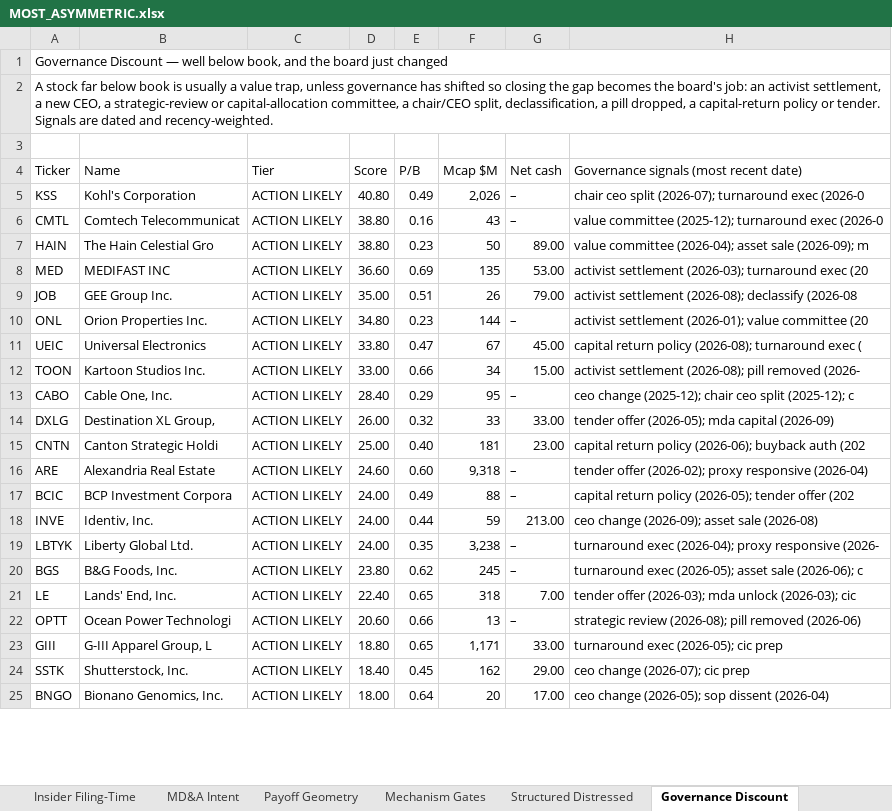
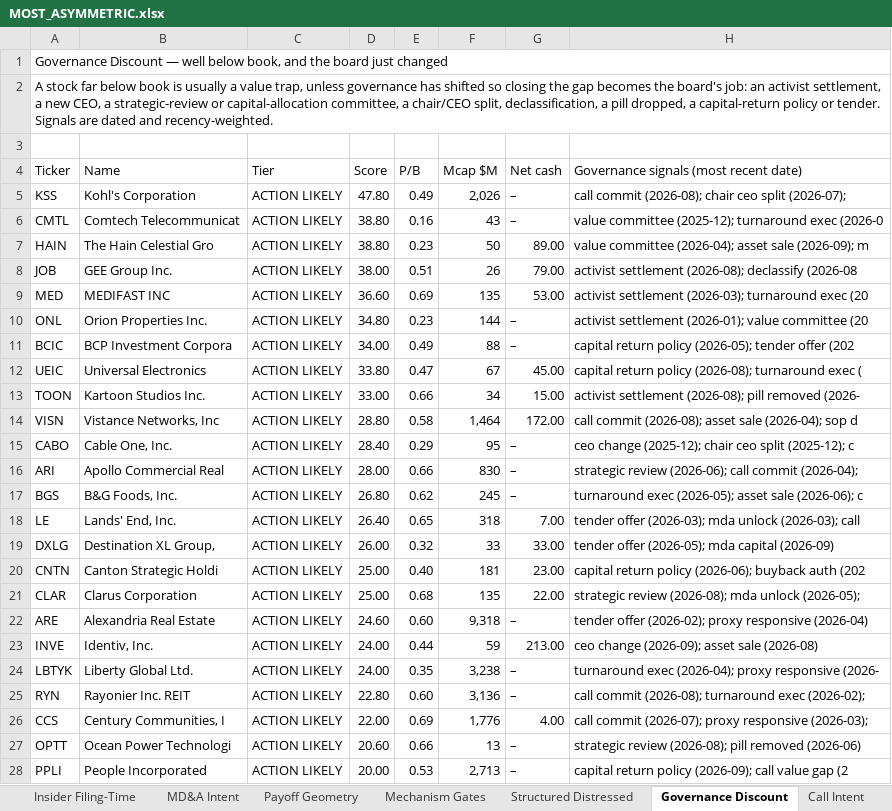
Before and after one commit to jupitersstring/cyclepapa, an Excel workbook: MOST_ASYMMETRIC.xlsx, sheet Governance Discount, drawn as a sheet; only a part is shown; the shorter side is filled out with more unchanged rows; values as stored, in another font and other column widths than the file's, no cell formats; removed rows and columns are numbered as before the commit, all else as after; the diff covers the shown part only; the diff names each change by its address in the sheet, - before the commit and + after, or states it on an @@ line.

```diff
--- a/MOST_ASYMMETRIC.xlsx (sheet Governance Discount)
+++ b/MOST_ASYMMETRIC.xlsx (sheet Governance Discount)
+sheet tab: Call Intent
-D5 (Score): 40.80
+D5 (Score): 47.80
-H5: chair ceo split (2026-07); turnaround exec (2026-0
+H5: call commit (2026-08); chair ceo split (2026-07);
+row 8: JOB | GEE Group Inc. | ACTION LIKELY | 38.00 | 0.51 | 26 | 79.00 | activist settlement (2026-08); declassify (2026-08
-row 9: JOB | GEE Group Inc. | ACTION LIKELY | 35.00 | 0.51 | 26 | 79.00 | activist settlement (2026-08); declassify (2026-08
+row 11: BCIC | BCP Investment Corpora | ACTION LIKELY | 34.00 | 0.49 | 88 | – | capital return policy (2026-05); tender offer (202
+row 14: VISN | Vistance Networks, Inc | ACTION LIKELY | 28.80 | 0.58 | 1,464 | 172.00 | call commit (2026-08); asset sale (2026-04); sop d
+row 16: ARI | Apollo Commercial Real | ACTION LIKELY | 28.00 | 0.66 | 830 | – | strategic review (2026-06); call commit (2026-04);
+row 17: BGS | B&G Foods, Inc. | ACTION LIKELY | 26.80 | 0.62 | 245 | – | turnaround exec (2026-05); asset sale (2026-06); c
+row 18: LE | Lands' End, Inc. | ACTION LIKELY | 26.40 | 0.65 | 318 | 7.00 | tender offer (2026-03); mda unlock (2026-03); call
+row 21: CLAR | Clarus Corporation | ACTION LIKELY | 25.00 | 0.68 | 135 | 22.00 | strategic review (2026-08); mda unlock (2026-05);
-row 17: BCIC | BCP Investment Corpora | ACTION LIKELY | 24.00 | 0.49 | 88 | – | capital return policy (2026-05); tender offer (202
-row 20: BGS | B&G Foods, Inc. | ACTION LIKELY | 23.80 | 0.62 | 245 | – | turnaround exec (2026-05); asset sale (2026-06); c
-row 21: LE | Lands' End, Inc. | ACTION LIKELY | 22.40 | 0.65 | 318 | 7.00 | tender offer (2026-03); mda unlock (2026-03); cic
+row 25: RYN | Rayonier Inc. REIT | ACTION LIKELY | 22.80 | 0.60 | 3,136 | – | call commit (2026-08); turnaround exec (2026-02);
+row 26: CCS | Century Communities, I | ACTION LIKELY | 22.00 | 0.69 | 1,776 | 4.00 | call commit (2026-07); proxy responsive (2026-03);
+row 28: PPLI | People Incorporated | ACTION LIKELY | 20.00 | 0.53 | 2,713 | – | capital return policy (2026-09); call value gap (2
```
Also changed, not shown: 11 added rows, 17 removed rows and 2 edited cells elsewhere in this sheet, sheet Most Asymmetric, sheet Without Valuation, sheet Cover, sheet Asymmetry Assembly, sheet Mechanism Gates, sheet Caution List, 4 more sheets, other sheet tabs, cell formats, OTC_BOOK.xlsx, cyclepapa_risk_reward_workbook.xlsx, 22 other files.
